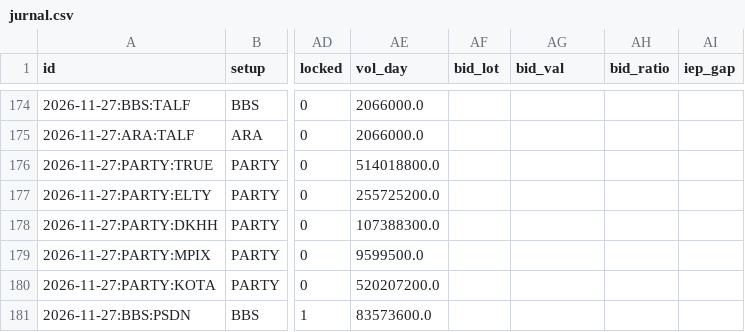
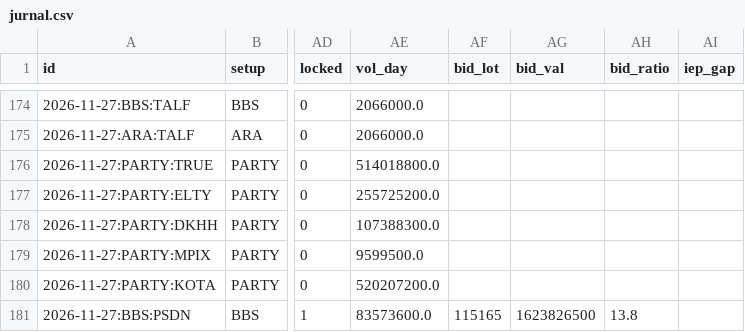
Before and after one commit to dovostik/casaham, a CSV file: jurnal/jurnal.csv, drawn as a sheet; only a part is shown, gaps mark what is left out; the diff names each change by its address in the sheet, - before the commit and + after, or states it on an @@ line.

```diff
--- a/jurnal/jurnal.csv
+++ b/jurnal/jurnal.csv
-AF181 (bid_lot): (empty)
+AF181 (bid_lot): 115165
-AG181 (bid_val): (empty)
+AG181 (bid_val): 1623826500
-AH181 (bid_ratio): (empty)
+AH181 (bid_ratio): 13.8
```
Also changed, not shown: 1 other file.
